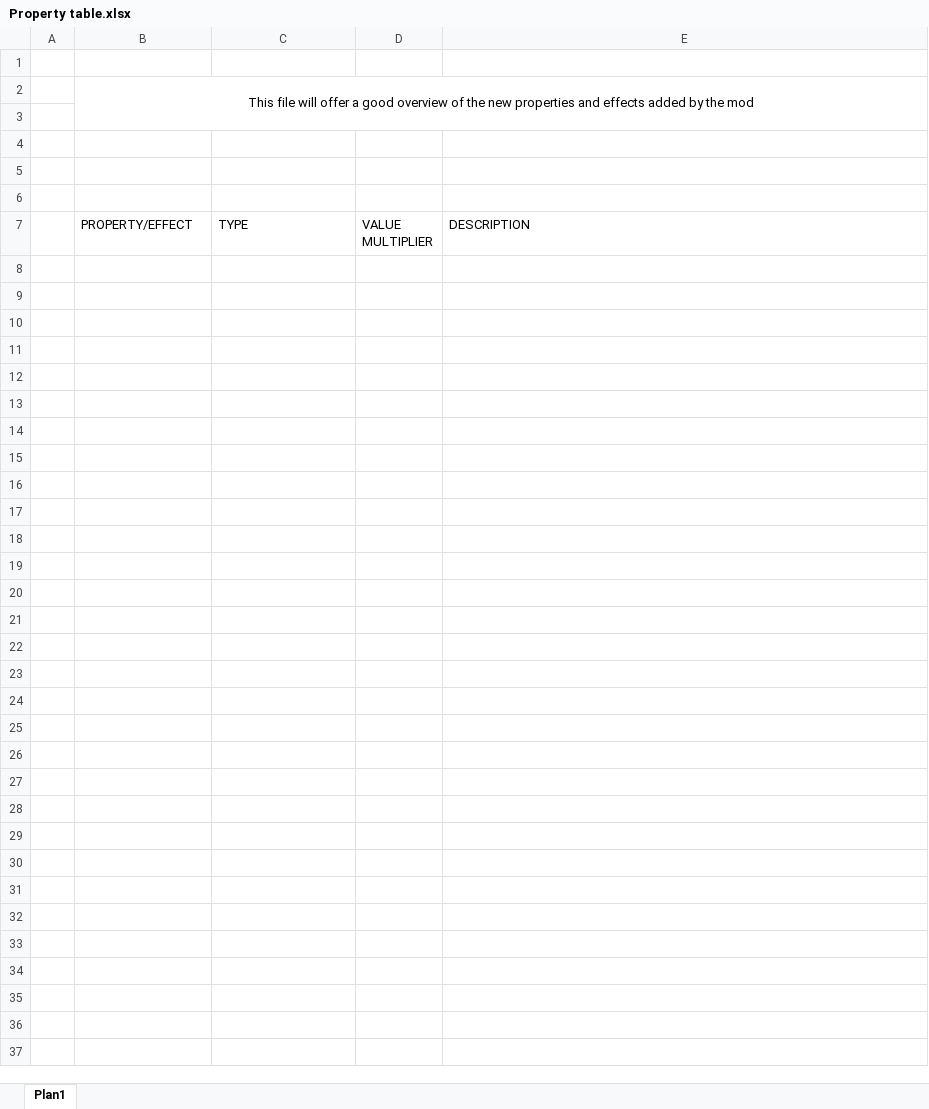
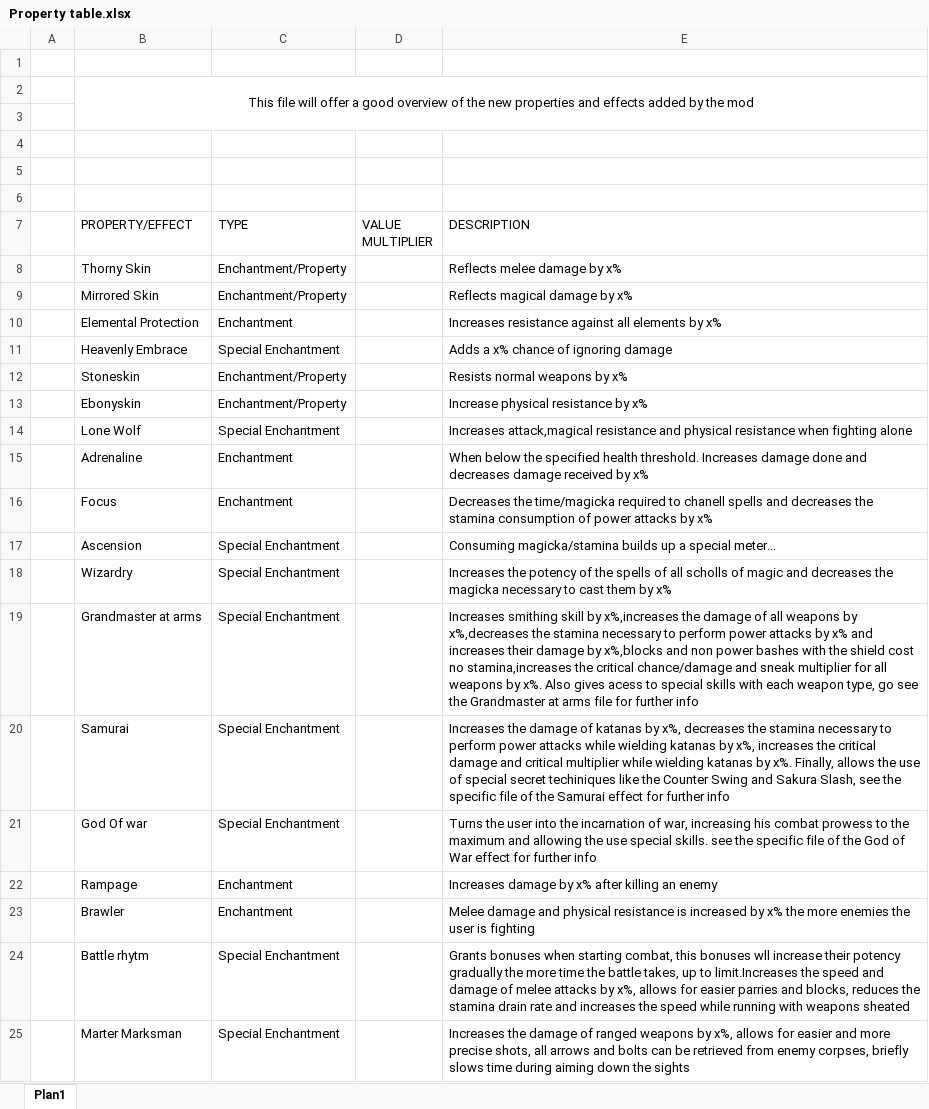
Before and after one commit to Indridcold96/TES-Culture-Overhaul, an Excel workbook: Files/Tables/Properties/Property table.xlsx, sheet Plan1, drawn as a sheet; values as stored, in another font and other column widths than the file's, no borders; the diff names each change by its address in the sheet, - before the commit and + after, or states it on an @@ line.

Commit message:
Property file update

```diff
--- a/Files/Tables/Properties/Property table.xlsx (sheet Plan1)
+++ b/Files/Tables/Properties/Property table.xlsx (sheet Plan1)
+row 8:  | Thorny Skin | Enchantment/Property |  | Reflects melee damage by x%
+row 9:  | Mirrored Skin | Enchantment/Property |  | Reflects magical damage by x%
+row 10:  | Elemental Protection | Enchantment |  | Increases resistance against all elements by x%
+row 11:  | Heavenly Embrace | Special Enchantment |  | Adds a x% chance of ignoring damage
+row 12:  | Stoneskin | Enchantment/Property |  | Resists normal weapons by x%
+row 13:  | Ebonyskin | Enchantment/Property |  | Increase physical resistance by x%
+row 14:  | Lone Wolf | Special Enchantment |  | Increases attack,magical resistance and physical resistance when fighting alone
+row 15:  | Adrenaline | Enchantment |  | When below the specified health threshold. Increases damage done and decreases damage received by x%
+row 16:  | Focus | Enchantment |  | Decreases the time/magicka required to chanell spells and decreases the stamina consumption of power attacks by x%
+row 17:  | Ascension | Special Enchantment |  | Consuming magicka/stamina builds up a special meter...
+row 18:  | Wizardry | Special Enchantment |  | Increases the potency of the spells of all scholls of magic and decreases the magicka necessary to cast them by x%
+row 19:  | Grandmaster at arms | Special Enchantment |  | Increases smithing skill by x%,increases the damage of all weapons by x%,decreases the stamina necessary to perform power attacks by x% and increases their damage by x%,blocks and non power bashes with the shield cost no stamina,increases the critical chance/damage and sneak multiplier for all weapons by x%. Also gives acess to special skills with each weapon type, go see the Grandmaster at arms file for further info
+row 20:  | Samurai | Special Enchantment |  | Increases the damage of katanas by x%, decreases the stamina necessary to perform power attacks while wielding katanas by x%, increases the critical damage and critical multiplier while wielding katanas by x%. Finally, allows the use of special secret techiniques like the Counter Swing and Sakura Slash, see the specific file of the Samurai effect for further info
+row 21:  | God Of war | Special Enchantment |  | Turns the user into the incarnation of war, increasing his combat prowess to the maximum and allowing the use special skills. see the specific file of the God of War effect for further info
+row 22:  | Rampage | Enchantment |  | Increases damage by x% after killing an enemy
+row 23:  | Brawler | Enchantment |  | Melee damage and physical resistance is increased by x% the more enemies the user is fighting
+row 24:  | Battle rhytm | Special Enchantment |  | Grants bonuses when starting combat, this bonuses wll increase their potency gradually the more time the battle takes, up to limit.Increases the speed and damage of melee attacks by x%, allows for easier parries and blocks, reduces the stamina drain rate and increases the speed while running with weapons sheated
+row 25:  | Marter Marksman | Special Enchantment |  | Increases the damage of ranged weapons by x%, allows for easier and more precise shots, all arrows and bolts can be retrieved from enemy corpses, briefly slows time during aiming down the sights
```
Also changed, not shown: Files/Tables/Equipment/Unique/Unique Armors.xlsx, Files/Tables/Equipment/Unique/Unique Weapons.xlsx.
